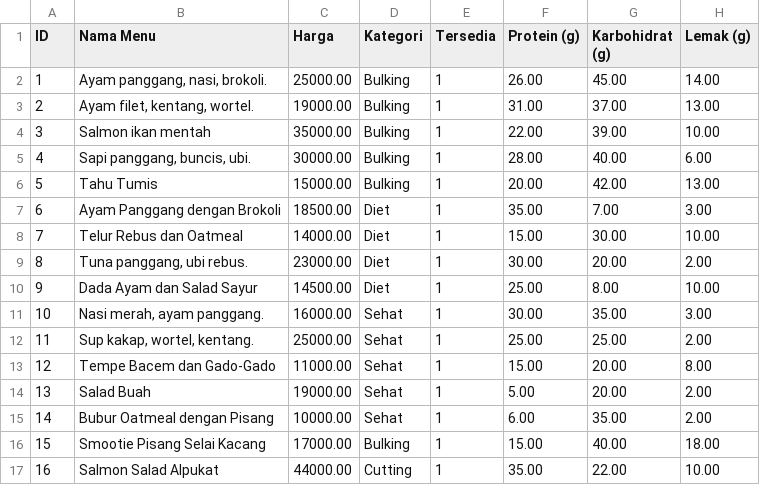
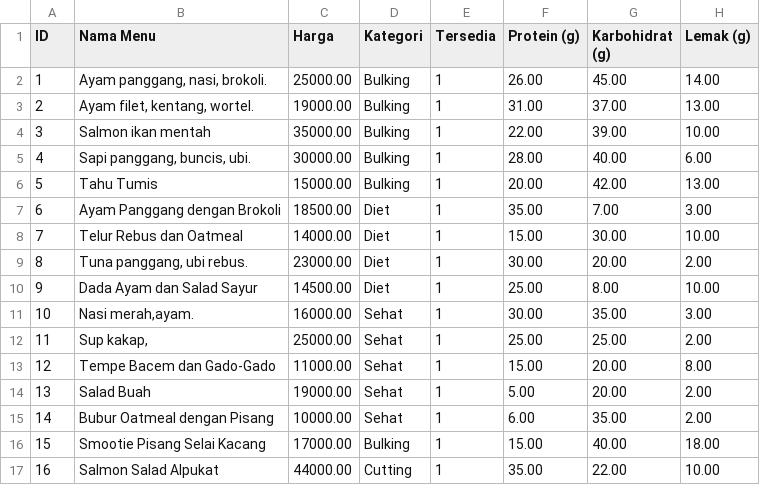
Before and after one commit to randkurn/kenyangGizi, a CSV file: menu.csv, drawn as a sheet; only a part is shown.

Commit message:
update

```diff
--- a/menu.csv
+++ b/menu.csv
@@ -10,4 +10,4 @@ ID;Nama Menu;Harga;Kategori;Tersedia;Protein (g);Karbohidrat (g);Lemak (g)
 9;Dada Ayam dan Salad Sayur;14500.00;Diet;1;25.00;8.00;10.00
-10;Nasi merah, ayam panggang.;16000.00;Sehat;1;30.00;35.00;3.00
-11;Sup kakap, wortel, kentang.;25000.00;Sehat;1;25.00;25.00;2.00
+10;Nasi merah,ayam.;16000.00;Sehat;1;30.00;35.00;3.00
+11;Sup kakap,;25000.00;Sehat;1;25.00;25.00;2.00
 12;Tempe Bacem dan Gado-Gado;11000.00;Sehat;1;15.00;20.00;8.00
```
